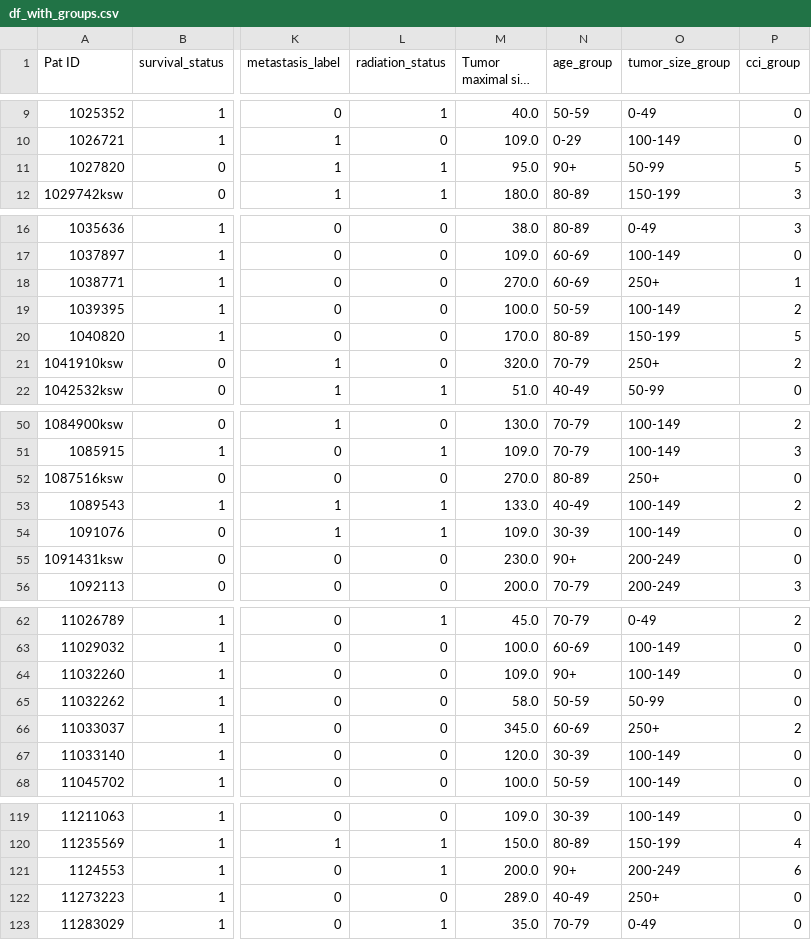
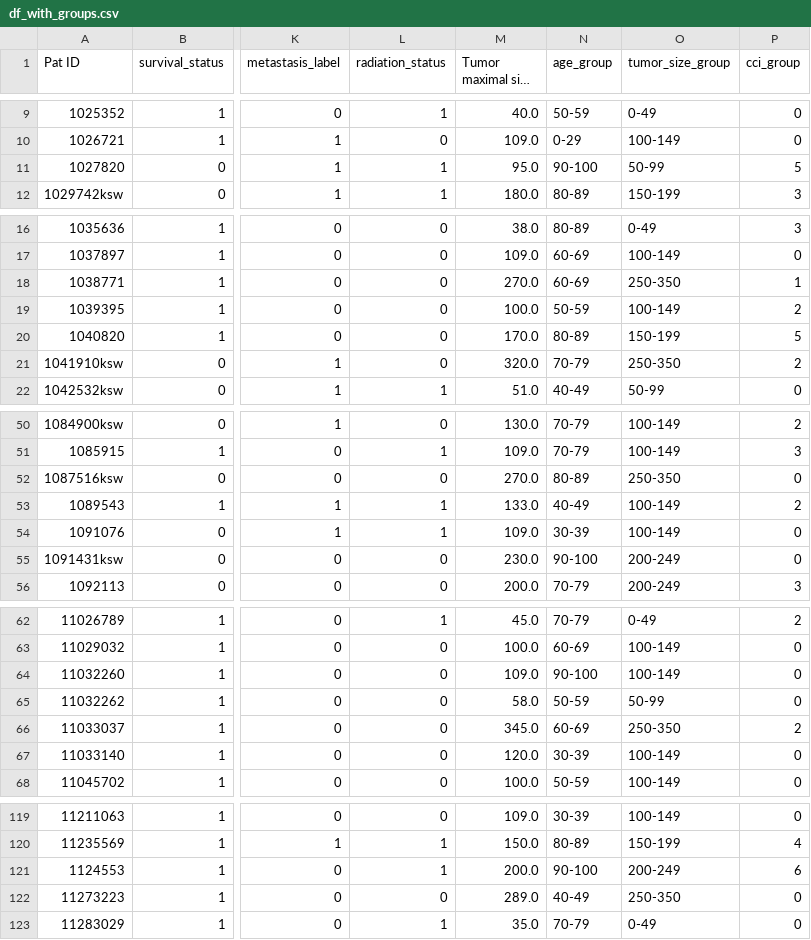
Before and after one commit to emilrib/sarcoma_treatment_thesis, a CSV file: Datasets/df_with_groups.csv, drawn as a sheet; only a part is shown, gaps mark what is left out; long unchanged cells end in …; the diff covers the shown part only; the diff names each change by its address in the sheet, - before the commit and + after, or states it on an @@ line.

```diff
--- a/Datasets/df_with_groups.csv
+++ b/Datasets/df_with_groups.csv
-N11 (age_group): 90+
+N11 (age_group): 90-100
-O18 (tumor_size_group): 250+
+O18 (tumor_size_group): 250-350
-O21 (tumor_size_group): 250+
+O21 (tumor_size_group): 250-350
-O52 (tumor_size_group): 250+
+O52 (tumor_size_group): 250-350
-N55 (age_group): 90+
+N55 (age_group): 90-100
-N64 (age_group): 90+
+N64 (age_group): 90-100
-O66 (tumor_size_group): 250+
+O66 (tumor_size_group): 250-350
-N121 (age_group): 90+
+N121 (age_group): 90-100
-O122 (tumor_size_group): 250+
+O122 (tumor_size_group): 250-350
```
Also changed, not shown: 27 edited cells elsewhere in this file, Datasets/dataset_with_subgroups.csv, Datasets/df_with_merged_groups.csv, 3 other files.
